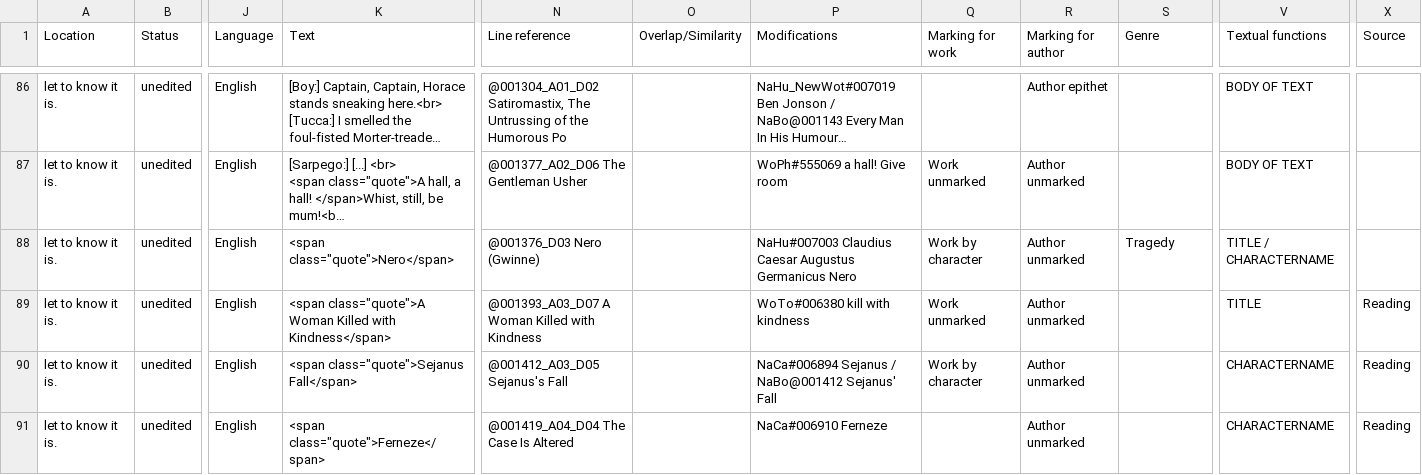
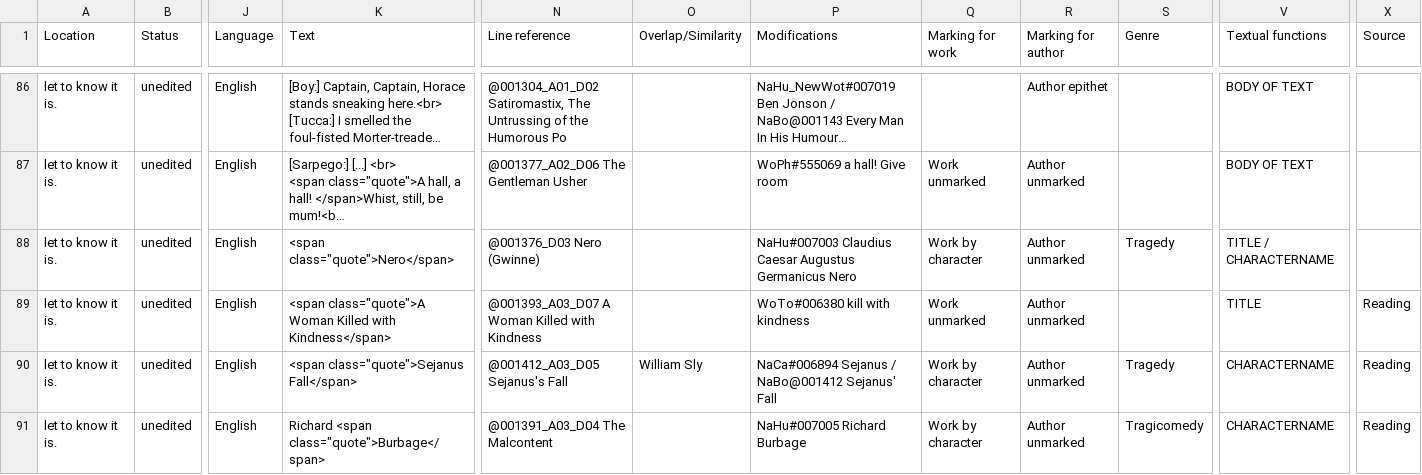
Before and after one commit to dhlab-basel/0826-wordweb-scripts, a CSV file: 01_prepare_scripts/csv/export_8.csv, drawn as a sheet; only a part is shown, gaps mark what is left out; the shorter side is filled out with more unchanged rows; long unchanged cells end in …; rows hold the shown columns only; the diff covers the shown part only; the diff names each change by its address in the sheet, - before the commit and + after, or states it on an @@ line.

Commit message:
default contributor in sec passage, cardinality change, bugfix, update data, contributor with sex

```diff
--- a/01_prepare_scripts/csv/export_8.csv
+++ b/01_prepare_scripts/csv/export_8.csv
-O90 (Overlap/Similarity): (empty)
+O90 (Overlap/Similarity): William Sly
-S90 (Genre): (empty)
+S90 (Genre): Tragedy
+row 91: let to know it is. | unedited | English | Richard <span class="quote">Burbage</span> | @001391_A03_D04 The Malcontent |  | NaHu#007005 Richard Burbage | Work by character | Author unmarked | Tragicomedy | CHARACTERNAME | Reading
```
Also changed, not shown: 1 added row and 9 edited cells elsewhere in this file, 01_prepare_scripts/csv/export_1.csv, 01_prepare_scripts/csv/export_4.csv, 23 other files.
